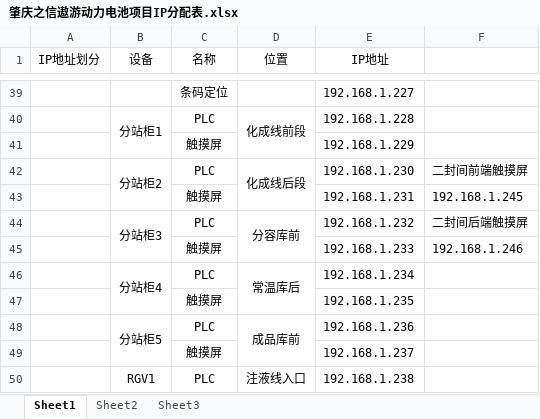
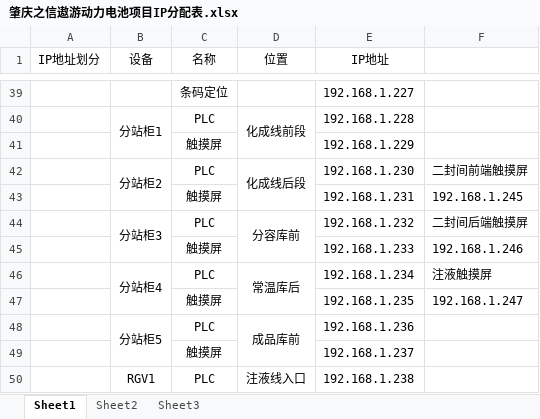
Before and after one commit to yao-bo/ZhaoQingAoYouBattery, an Excel workbook: 肇庆之信遨游动力电池项目IP分配表.xlsx, sheet Sheet1, drawn as a sheet; only a part is shown, gaps mark what is left out; values as stored, in another font and other column widths than the file's, no borders; the diff names each change by its address in the sheet, - before the commit and + after, or states it on an @@ line.

```diff
--- a/肇庆之信遨游动力电池项目IP分配表.xlsx (sheet Sheet1)
+++ b/肇庆之信遨游动力电池项目IP分配表.xlsx (sheet Sheet1)
-F46: (empty)
+F46: 注液触摸屏
-F47: (empty)
+F47: 192.168.1.247
```
Also changed, not shown: 20 other files.
